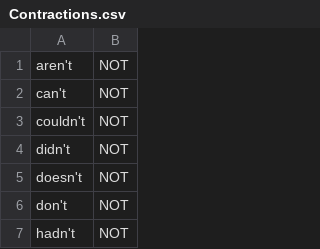
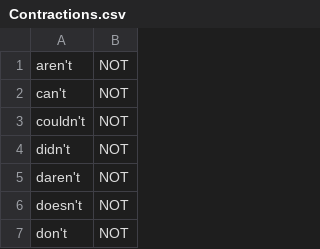
Before and after one commit to ashwintk/TwitterSentiment, a CSV file: Contractions.csv, drawn as a sheet; only a part is shown; the shorter side is filled out with more unchanged rows; the diff covers the shown part only.

```diff
--- a/Contractions.csv
+++ b/Contractions.csv
@@ -4,2 +4,3 @@ couldn't,NOT
 didn't,NOT
+daren't,NOT
 doesn't,NOT
```
Also changed, not shown: 2 added rows and 18 removed rows elsewhere in this file, 8 other files.
